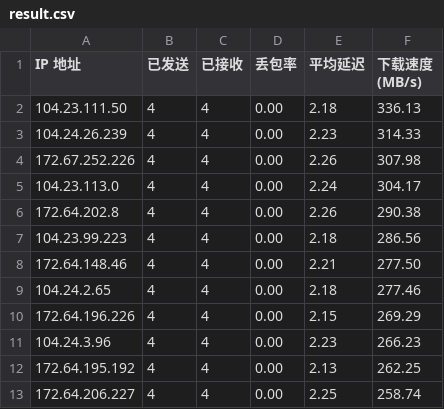
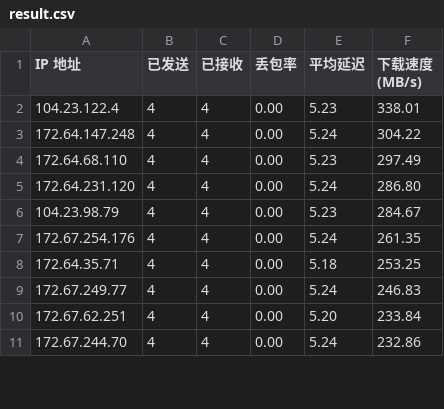
Before and after one commit to lu-lingyun/CloudflareST, a CSV file: result.csv, drawn as a sheet; only a part is shown; the diff covers the shown part only.

```diff
--- a/result.csv
+++ b/result.csv
@@ -1,13 +1,11 @@
 IP 地址,已发送,已接收,丢包率,平均延迟,下载速度 (MB/s)
-104.23.111.50,4,4,0.00,2.18,336.13
-104.24.26.239,4,4,0.00,2.23,314.33
-172.67.252.226,4,4,0.00,2.26,307.98
-104.23.113.0,4,4,0.00,2.24,304.17
-172.64.202.8,4,4,0.00,2.26,290.38
-104.23.99.223,4,4,0.00,2.18,286.56
-172.64.148.46,4,4,0.00,2.21,277.50
-104.24.2.65,4,4,0.00,2.18,277.46
-172.64.196.226,4,4,0.00,2.15,269.29
-104.24.3.96,4,4,0.00,2.23,266.23
-172.64.195.192,4,4,0.00,2.13,262.25
-172.64.206.227,4,4,0.00,2.25,258.74
+104.23.122.4,4,4,0.00,5.23,338.01
+172.64.147.248,4,4,0.00,5.24,304.22
+172.64.68.110,4,4,0.00,5.23,297.49
+172.64.231.120,4,4,0.00,5.24,286.80
+104.23.98.79,4,4,0.00,5.23,284.67
+172.67.254.176,4,4,0.00,5.24,261.35
+172.64.35.71,4,4,0.00,5.18,253.25
+172.67.249.77,4,4,0.00,5.24,246.83
+172.67.62.251,4,4,0.00,5.20,233.84
+172.67.244.70,4,4,0.00,5.24,232.86
```
Also changed, not shown: 3 removed rows and 15 edited cells elsewhere in this file.
